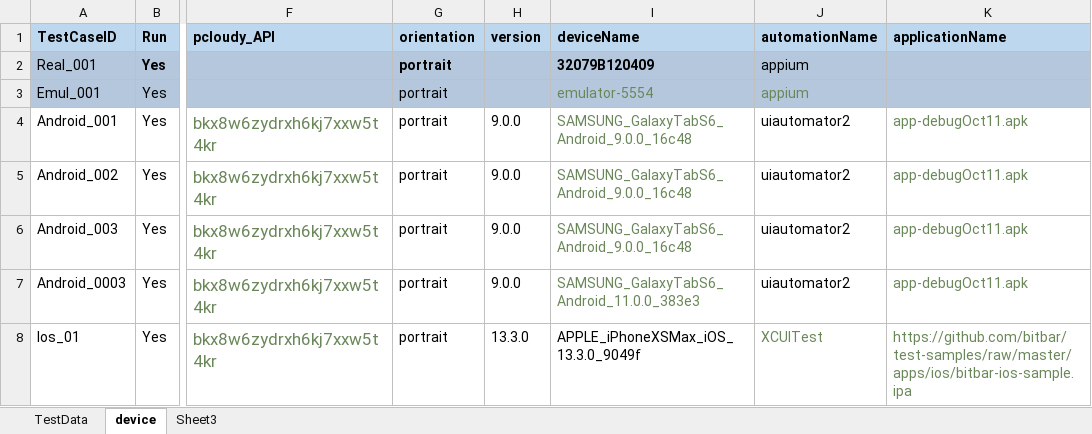
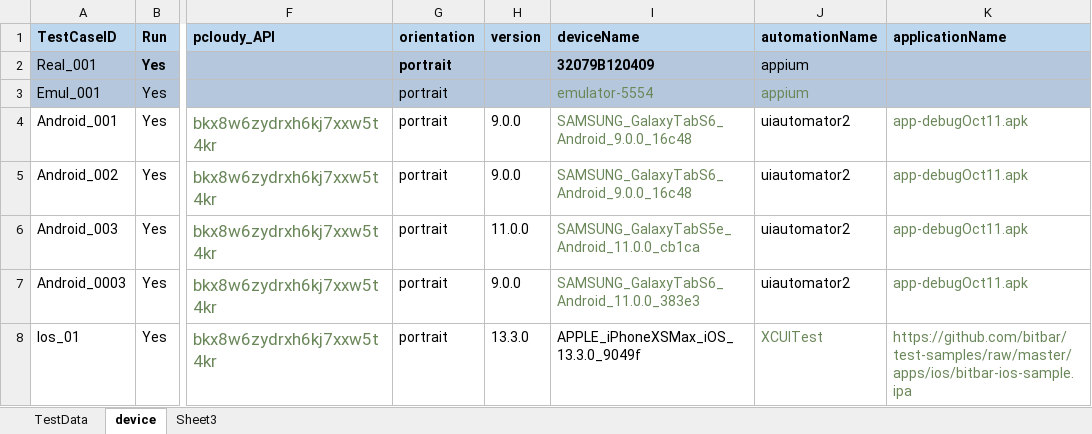
Before and after one commit to ganezz/native-mobile-corporate-onboarding, an Excel workbook: ${project.build.directory}/test-classes/DataSet/NMCO_ONB.xlsx, sheet device, drawn as a sheet; only a part is shown, gaps mark what is left out; values as stored, in another font and other column widths than the file's, no borders; the diff names each change by its address in the sheet, - before the commit and + after, or states it on an @@ line.

```diff
--- a/${project.build.directory}/test-classes/DataSet/NMCO_ONB.xlsx (sheet device)
+++ b/${project.build.directory}/test-classes/DataSet/NMCO_ONB.xlsx (sheet device)
-H6 (version): 9.0.0
+H6 (version): 11.0.0
-I6 (deviceName): SAMSUNG_GalaxyTabS6_Android_9.0.0_16c48
+I6 (deviceName): SAMSUNG_GalaxyTabS5e_Android_11.0.0_cb1ca
```
Also changed, not shown: 7 other files.
